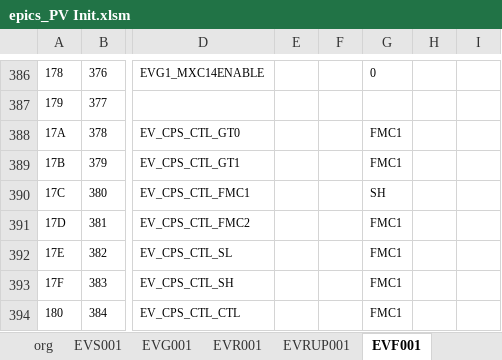
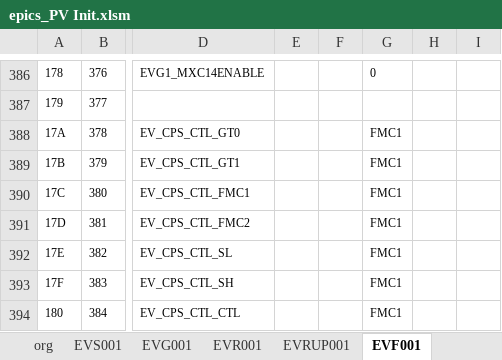
Before and after one commit to laykim7/pal_ts, an Excel workbook: local-env/pv/epics_PV Init.xlsm, sheet EVF001, drawn as a sheet; only a part is shown, gaps mark what is left out; values as stored, in another font and other column widths than the file's, no borders; charts and pictures and table styles not drawn; the diff names each change by its address in the sheet, - before the commit and + after, or states it on an @@ line.

Commit message:
evf cps pv init value change

```diff
--- a/local-env/pv/epics_PV Init.xlsm (sheet EVF001)
+++ b/local-env/pv/epics_PV Init.xlsm (sheet EVF001)
-G390: SH
+G390: FMC1
```
Also changed, not shown: 1 other file.
